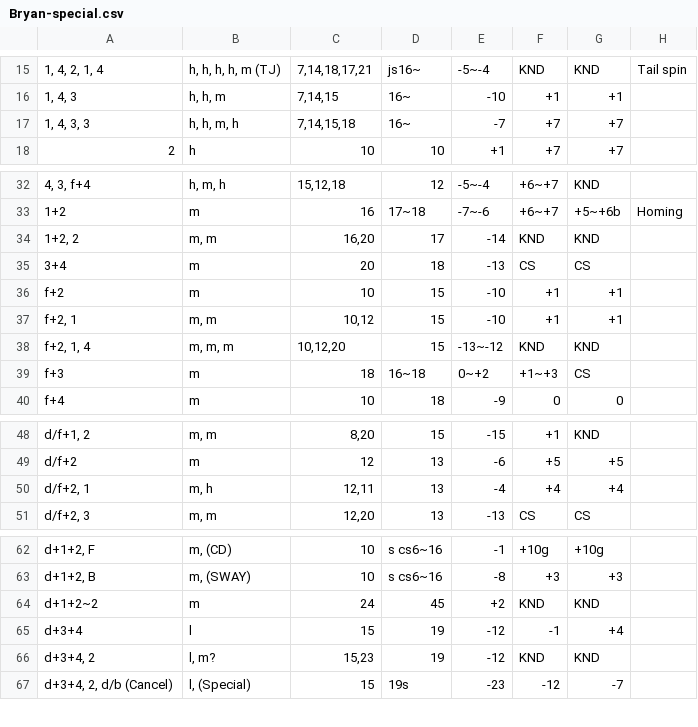
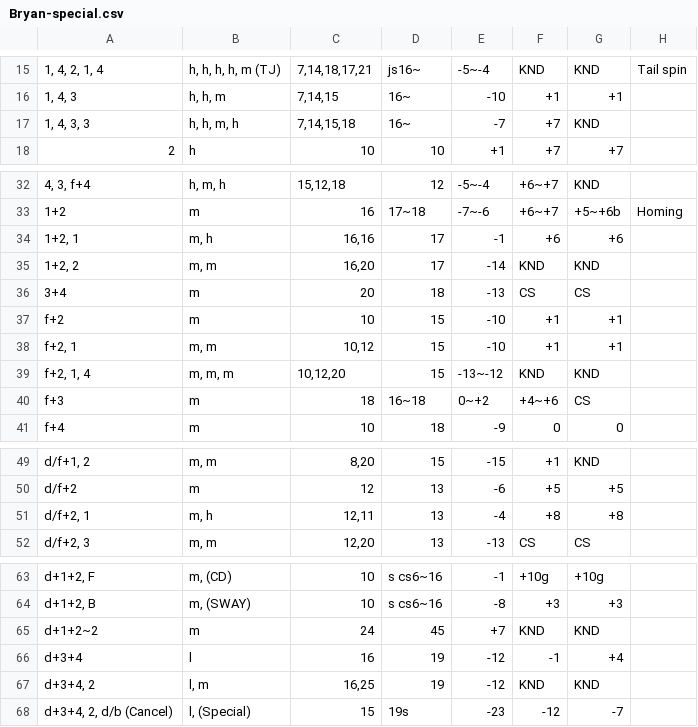
Before and after one commit to pbruvoll/rbnTekkenFrameData, a CSV file: frameData/T7/csv/Bryan/Bryan-special.csv, drawn as a sheet; only a part is shown, gaps mark what is left out; addresses are those after the commit; the diff covers the shown part only; the diff names each change by its address in the sheet, - before the commit and + after, or states it on an @@ line.

Commit message:
Bryan season 4 changes

```diff
--- a/frameData/T7/csv/Bryan/Bryan-special.csv
+++ b/frameData/T7/csv/Bryan/Bryan-special.csv
-G17: +7
+G17: KND
+row 34: 1+2, 1 | m, h | 16,16 | 17 | -1 | +6 | +6
-F40: +1~+3
+F40: +4~+6
-F51: +4
+F51: +8
-G51: +4
+G51: +8
-E65: +2
+E65: +7
-C66: 15
+C66: 16
-B67: l, m?
+B67: l, m
-C67: 15,23
+C67: 16,25
```
Also changed, not shown: 2 edited cells elsewhere in this file.
